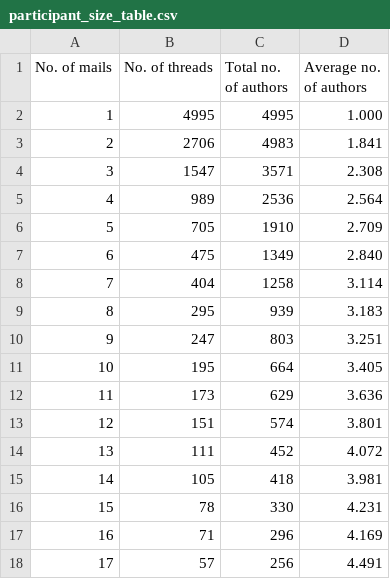
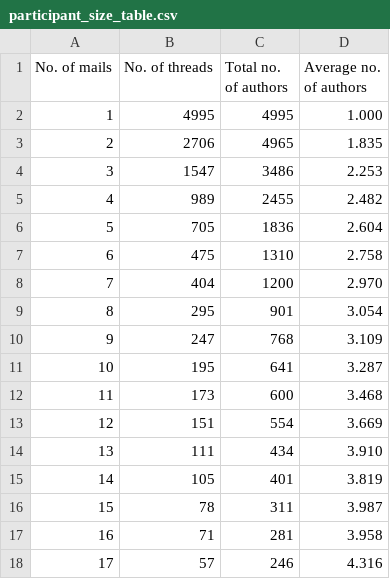
Before and after one commit to dev-cap/MLCAT, a CSV file: data/graphs/csv/participant_size_table.csv, drawn as a sheet; only a part is shown; the diff covers the shown part only.

```diff
--- a/data/graphs/csv/participant_size_table.csv
+++ b/data/graphs/csv/participant_size_table.csv
@@ -2,17 +2,17 @@ No. of mails,No. of threads,Total no. of authors,Average no. of authors
 1,4995,4995,1.000
-2,2706,4983,1.841
-3,1547,3571,2.308
-4,989,2536,2.564
-5,705,1910,2.709
-6,475,1349,2.840
-7,404,1258,3.114
-8,295,939,3.183
-9,247,803,3.251
-10,195,664,3.405
-11,173,629,3.636
-12,151,574,3.801
-13,111,452,4.072
-14,105,418,3.981
-15,78,330,4.231
-16,71,296,4.169
-17,57,256,4.491
+2,2706,4965,1.835
+3,1547,3486,2.253
+4,989,2455,2.482
+5,705,1836,2.604
+6,475,1310,2.758
+7,404,1200,2.970
+8,295,901,3.054
+9,247,768,3.109
+10,195,641,3.287
+11,173,600,3.468
+12,151,554,3.669
+13,111,434,3.910
+14,105,401,3.819
+15,78,311,3.987
+16,71,281,3.958
+17,57,246,4.316
```
Also changed, not shown: 76 edited cells elsewhere in this file, data/graphs/csv/wh_table_authors.csv, 3 other files.
